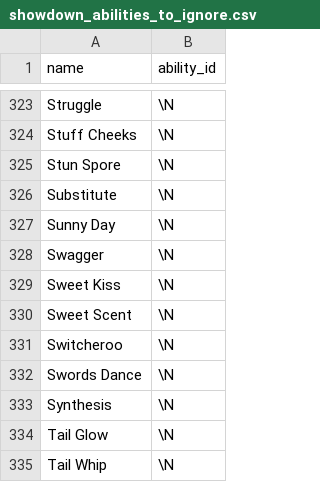
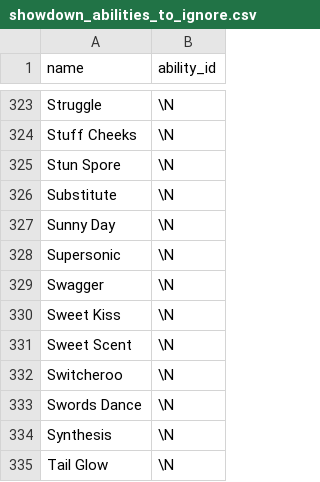
Before and after one commit to jpirnat/dex, a CSV file: data/showdown_abilities_to_ignore.csv, drawn as a sheet; only a part is shown, gaps mark what is left out; the shorter side is filled out with more unchanged rows; the diff names each change by its address in the sheet, - before the commit and + after, or states it on an @@ line.

```diff
--- a/data/showdown_abilities_to_ignore.csv
+++ b/data/showdown_abilities_to_ignore.csv
+row 328: Supersonic | \N
```
Also changed, not shown: data/showdown_formats_to_ignore.csv, data/showdown_formats_to_import.csv, 2 other files.
